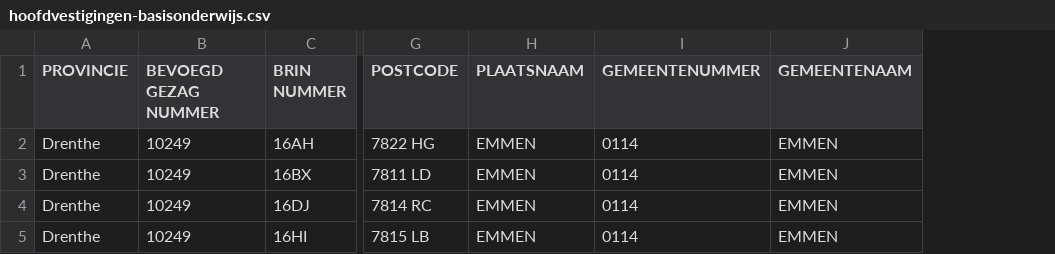
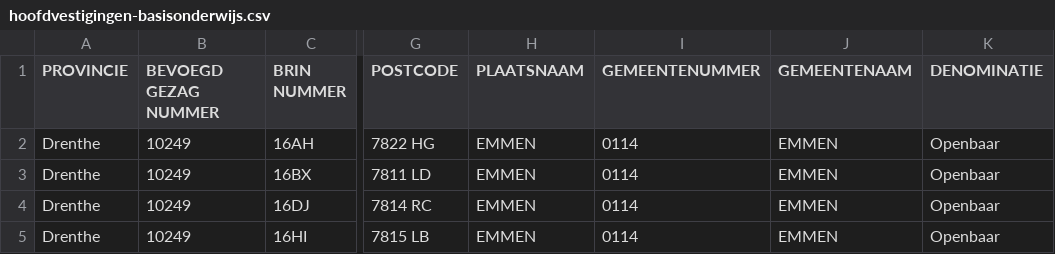
Before and after one commit to GeraldGrootRoessink/goodtables_onderwijs, a CSV file: owis_bo/data/hoofdvestigingen-basisonderwijs.csv, drawn as a sheet; only a part is shown, gaps mark what is left out; the diff names each change by its address in the sheet, - before the commit and + after, or states it on an @@ line.

Commit message:
Update hoofdvestigingen-basisonderwijs.csv

```diff
--- a/owis_bo/data/hoofdvestigingen-basisonderwijs.csv
+++ b/owis_bo/data/hoofdvestigingen-basisonderwijs.csv
+column K (DENOMINATIE), rows 2-5: all Openbaar
```
